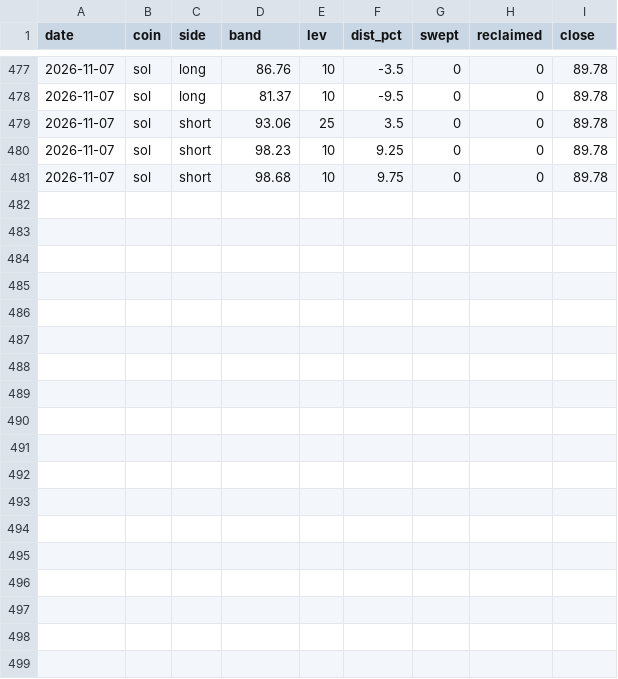
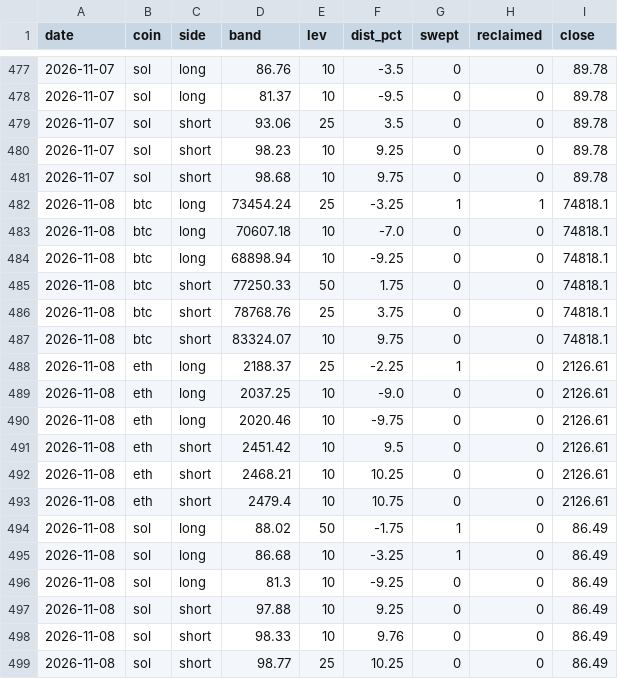
Before and after one commit to samiboran/sweeplab, a CSV file: data/derivs/band_log.csv, drawn as a sheet; only a part is shown, gaps mark what is left out; the diff names each change by its address in the sheet, - before the commit and + after, or states it on an @@ line.

```diff
--- a/data/derivs/band_log.csv
+++ b/data/derivs/band_log.csv
+row 482: 2026-11-08 | btc | long | 73454.24 | 25 | -3.25 | 1 | 1 | 74818.1
+row 483: 2026-11-08 | btc | long | 70607.18 | 10 | -7.0 | 0 | 0 | 74818.1
+row 484: 2026-11-08 | btc | long | 68898.94 | 10 | -9.25 | 0 | 0 | 74818.1
+row 485: 2026-11-08 | btc | short | 77250.33 | 50 | 1.75 | 0 | 0 | 74818.1
+row 486: 2026-11-08 | btc | short | 78768.76 | 25 | 3.75 | 0 | 0 | 74818.1
+row 487: 2026-11-08 | btc | short | 83324.07 | 10 | 9.75 | 0 | 0 | 74818.1
+row 488: 2026-11-08 | eth | long | 2188.37 | 25 | -2.25 | 1 | 0 | 2126.61
+row 489: 2026-11-08 | eth | long | 2037.25 | 10 | -9.0 | 0 | 0 | 2126.61
+row 490: 2026-11-08 | eth | long | 2020.46 | 10 | -9.75 | 0 | 0 | 2126.61
+row 491: 2026-11-08 | eth | short | 2451.42 | 10 | 9.5 | 0 | 0 | 2126.61
+row 492: 2026-11-08 | eth | short | 2468.21 | 10 | 10.25 | 0 | 0 | 2126.61
+row 493: 2026-11-08 | eth | short | 2479.4 | 10 | 10.75 | 0 | 0 | 2126.61
+row 494: 2026-11-08 | sol | long | 88.02 | 50 | -1.75 | 1 | 0 | 86.49
+row 495: 2026-11-08 | sol | long | 86.68 | 10 | -3.25 | 1 | 0 | 86.49
+row 496: 2026-11-08 | sol | long | 81.3 | 10 | -9.25 | 0 | 0 | 86.49
+row 497: 2026-11-08 | sol | short | 97.88 | 10 | 9.25 | 0 | 0 | 86.49
+row 498: 2026-11-08 | sol | short | 98.33 | 10 | 9.76 | 0 | 0 | 86.49
+row 499: 2026-11-08 | sol | short | 98.77 | 25 | 10.25 | 0 | 0 | 86.49
```
Also changed, not shown: data/derivs/notebook_daily.csv, data/derivs/okx_history_30d.csv, 7 other files.
